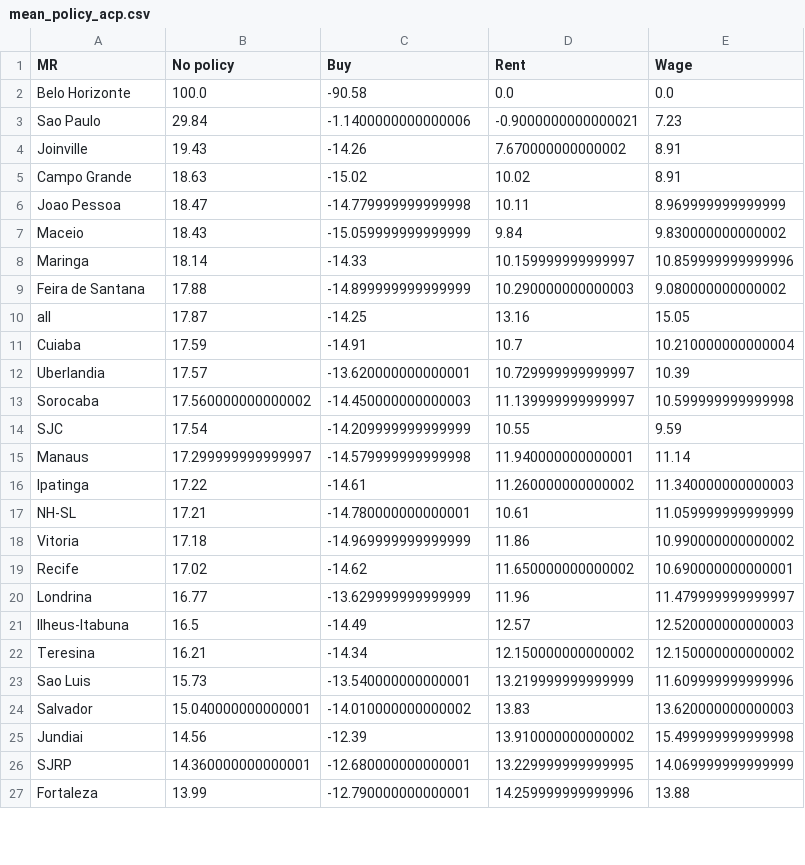
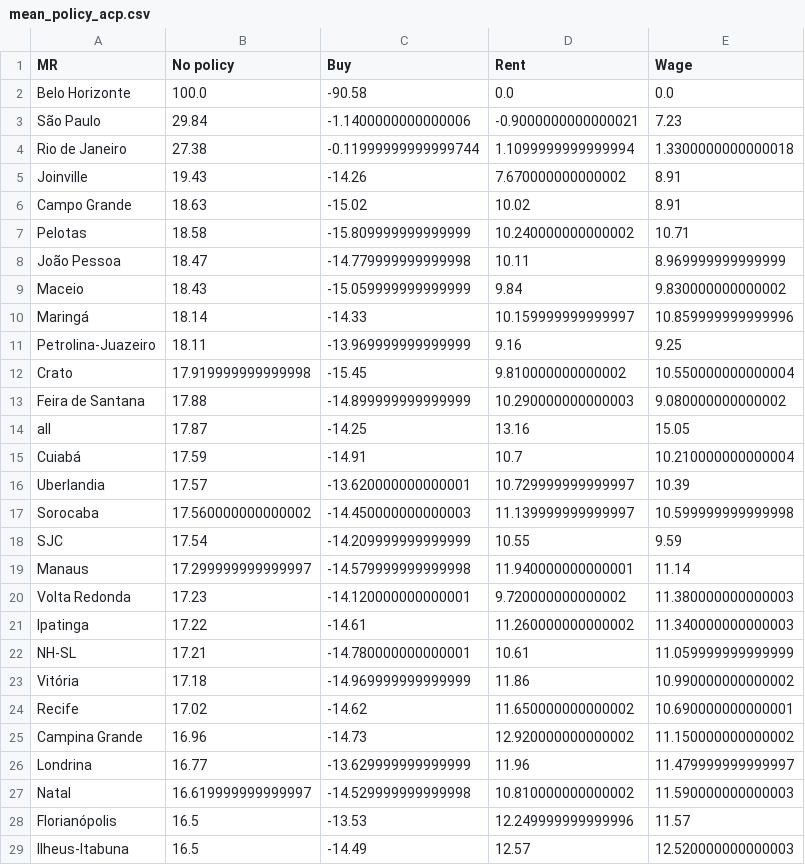
Before and after one commit to BAFurtado/MLsimulatesABMtowardsPolicy_outdated, a CSV file: analysis/table_csvs/mean_policy_acp.csv, drawn as a sheet; only a part is shown; the shorter side is filled out with more unchanged rows; the diff covers the shown part only.

```diff
--- a/analysis/table_csvs/mean_policy_acp.csv
+++ b/analysis/table_csvs/mean_policy_acp.csv
@@ -2,11 +2,15 @@ MR;No policy;Buy;Rent;Wage
 Belo Horizonte;100.0;-90.58;0.0;0.0
-Sao Paulo;29.84;-1.1400000000000006;-0.9000000000000021;7.23
+São Paulo;29.84;-1.1400000000000006;-0.9000000000000021;7.23
+Rio de Janeiro;27.38;-0.11999999999999744;1.1099999999999994;1.3300000000000018
 Joinville;19.43;-14.26;7.670000000000002;8.91
 Campo Grande;18.63;-15.02;10.02;8.91
-Joao Pessoa;18.47;-14.779999999999998;10.11;8.969999999999999
+Pelotas;18.58;-15.809999999999999;10.240000000000002;10.71
+João Pessoa;18.47;-14.779999999999998;10.11;8.969999999999999
 Maceio;18.43;-15.059999999999999;9.84;9.830000000000002
-Maringa;18.14;-14.33;10.159999999999997;10.859999999999996
+Maringá;18.14;-14.33;10.159999999999997;10.859999999999996
+Petrolina-Juazeiro;18.11;-13.969999999999999;9.16;9.25
+Crato;17.919999999999998;-15.45;9.810000000000002;10.550000000000004
 Feira de Santana;17.88;-14.899999999999999;10.290000000000003;9.080000000000002
 all;17.87;-14.25;13.16;15.05
-Cuiaba;17.59;-14.91;10.7;10.210000000000004
+Cuiabá;17.59;-14.91;10.7;10.210000000000004
 Uberlandia;17.57;-13.620000000000001;10.729999999999997;10.39
@@ -15,7 +19,11 @@ SJC;17.54;-14.209999999999999;10.55;9.59
 Manaus;17.299999999999997;-14.579999999999998;11.940000000000001;11.14
+Volta Redonda;17.23;-14.120000000000001;9.720000000000002;11.380000000000003
 Ipatinga;17.22;-14.61;11.260000000000002;11.340000000000003
 NH-SL;17.21;-14.780000000000001;10.61;11.059999999999999
-Vitoria;17.18;-14.969999999999999;11.86;10.990000000000002
+Vitória;17.18;-14.969999999999999;11.86;10.990000000000002
 Recife;17.02;-14.62;11.650000000000002;10.690000000000001
+Campina Grande;16.96;-14.73;12.920000000000002;11.150000000000002
 Londrina;16.77;-13.629999999999999;11.96;11.479999999999997
+Natal;16.619999999999997;-14.529999999999998;10.810000000000002;11.590000000000003
+Florianópolis;16.5;-13.53;12.249999999999996;11.57
 Ilheus-Itabuna;16.5;-14.49;12.57;12.520000000000003
```
Also changed, not shown: 9 added rows and 2 edited cells elsewhere in this file, analysis/table_csvs/SON.csv, analysis/table_csvs/SON_acp.csv, 56 other files.
